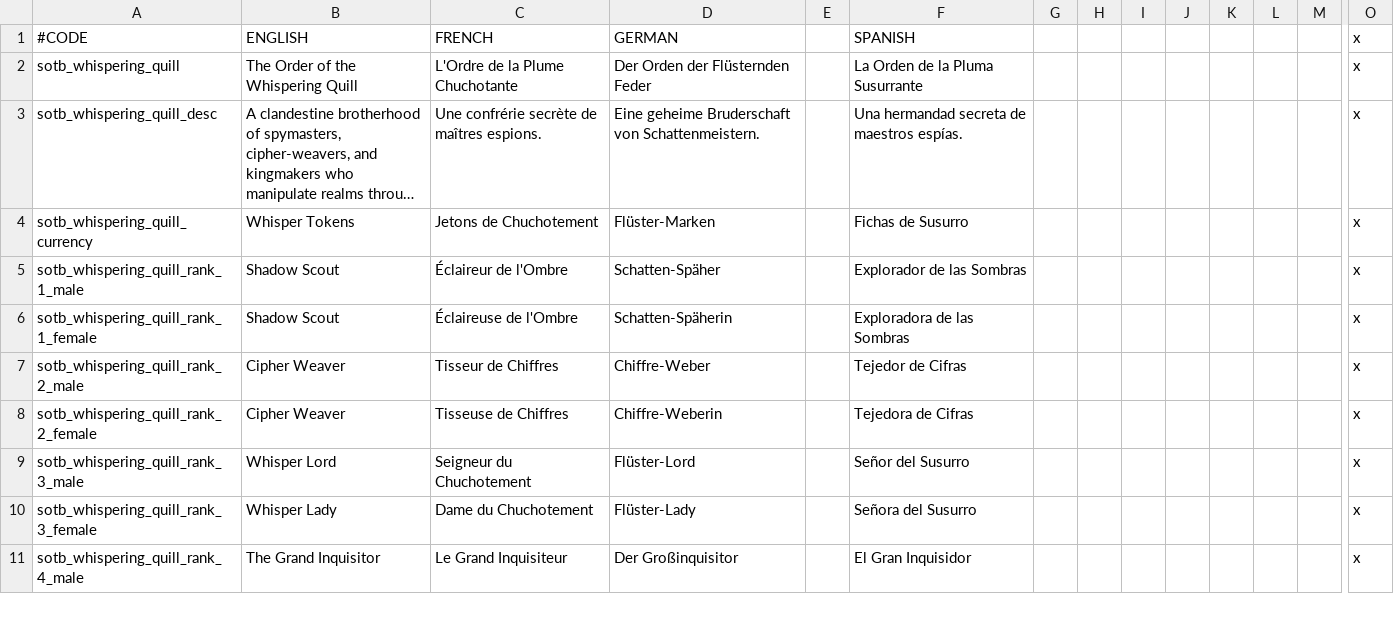
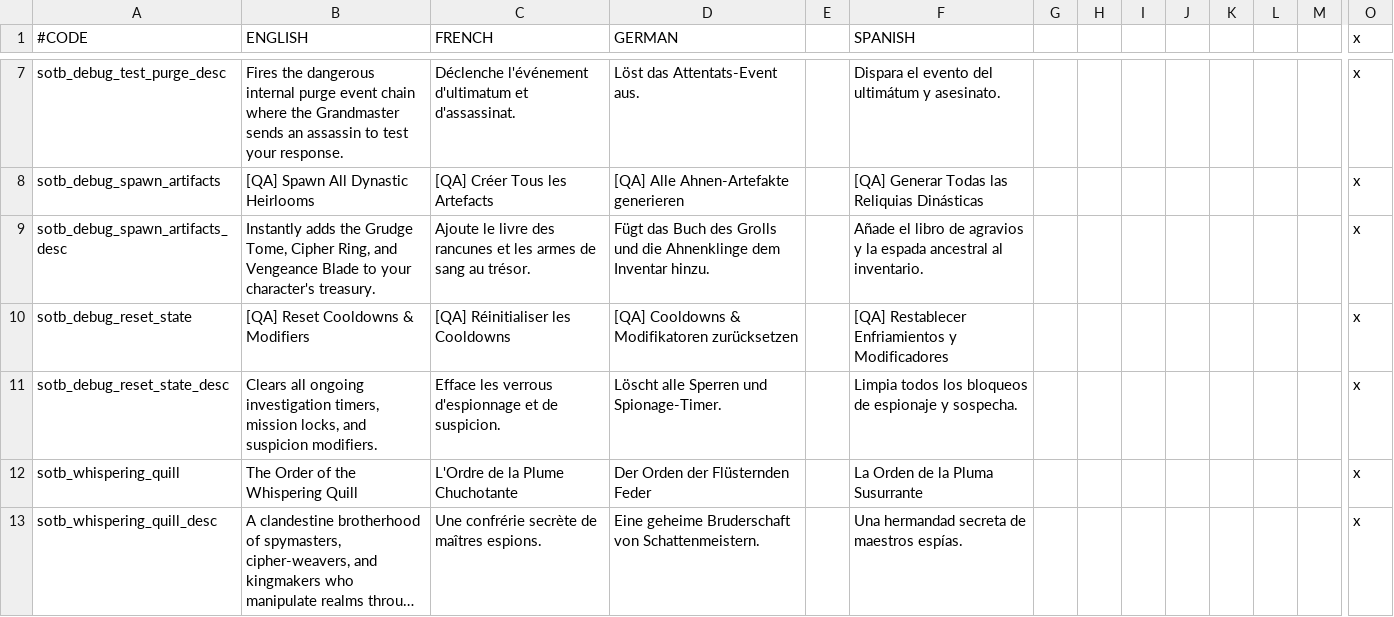
Before and after one commit to ShaanBa/ck2_shadows_of_the_blood, a CSV file: shadows_of_the_blood/localisation/sotb_core.csv, drawn as a sheet; only a part is shown, gaps mark what is left out; the shorter side is filled out with more unchanged rows; long unchanged cells end in …; rows hold the shown columns only; the diff covers the shown part only; the diff names each change by its address in the sheet, - before the commit and + after, or states it on an @@ line.

Commit message:
feat(dev-tools): add rapid in-game QA debug menu and pre-flight lint_mod.py validator

```diff
--- a/shadows_of_the_blood/localisation/sotb_core.csv
+++ b/shadows_of_the_blood/localisation/sotb_core.csv
+row 7: sotb_debug_test_purge_desc | Fires the dangerous internal purge event chain where the Grandmaster sends an assassin to test your response. | Déclenche l'événement d'ultimatum et d'assassinat. | Löst das Attentats-Event aus. |  | Dispara el evento del ultimátum y asesinato. |  |  |  |  |  |  |  | x
+row 8: sotb_debug_spawn_artifacts | [QA] Spawn All Dynastic Heirlooms | [QA] Créer Tous les Artefacts | [QA] Alle Ahnen-Artefakte generieren |  | [QA] Generar Todas las Reliquias Dinásticas |  |  |  |  |  |  |  | x
+row 9: sotb_debug_spawn_artifacts_desc | Instantly adds the Grudge Tome, Cipher Ring, and Vengeance Blade to your character's treasury. | Ajoute le livre des rancunes et les armes de sang au trésor. | Fügt das Buch des Grolls und die Ahnenklinge dem Inventar hinzu. |  | Añade el libro de agravios y la espada ancestral al inventario. |  |  |  |  |  |  |  | x
+row 10: sotb_debug_reset_state | [QA] Reset Cooldowns & Modifiers | [QA] Réinitialiser les Cooldowns | [QA] Cooldowns & Modifikatoren zurücksetzen |  | [QA] Restablecer Enfriamientos y Modificadores |  |  |  |  |  |  |  | x
+row 11: sotb_debug_reset_state_desc | Clears all ongoing investigation timers, mission locks, and suspicion modifiers. | Efface les verrous d'espionnage et de suspicion. | Löscht alle Sperren und Spionage-Timer. |  | Limpia todos los bloqueos de espionaje y sospecha. |  |  |  |  |  |  |  | x
```
Also changed, not shown: 5 added rows and 2 edited cells elsewhere in this file, 2 other files.
